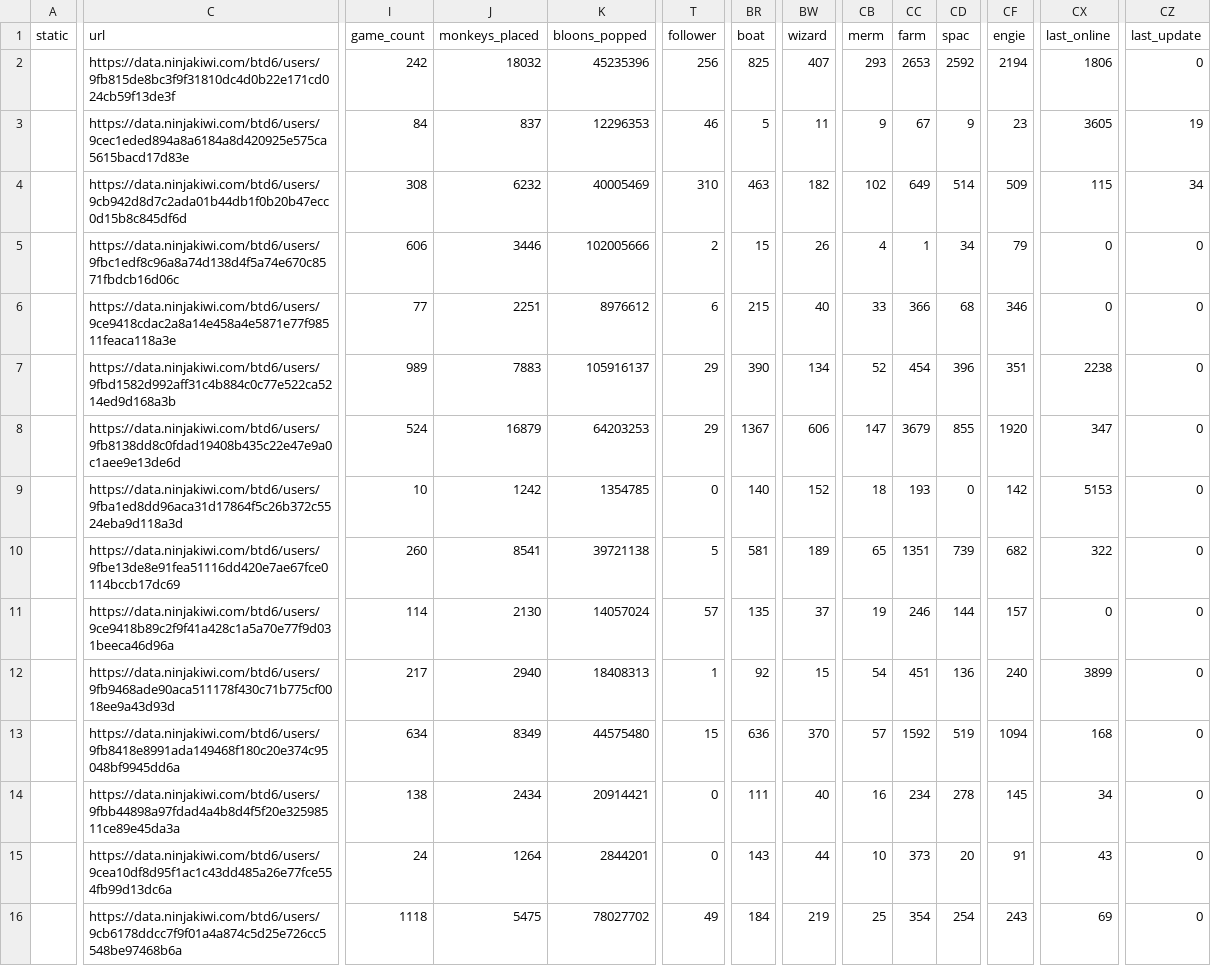
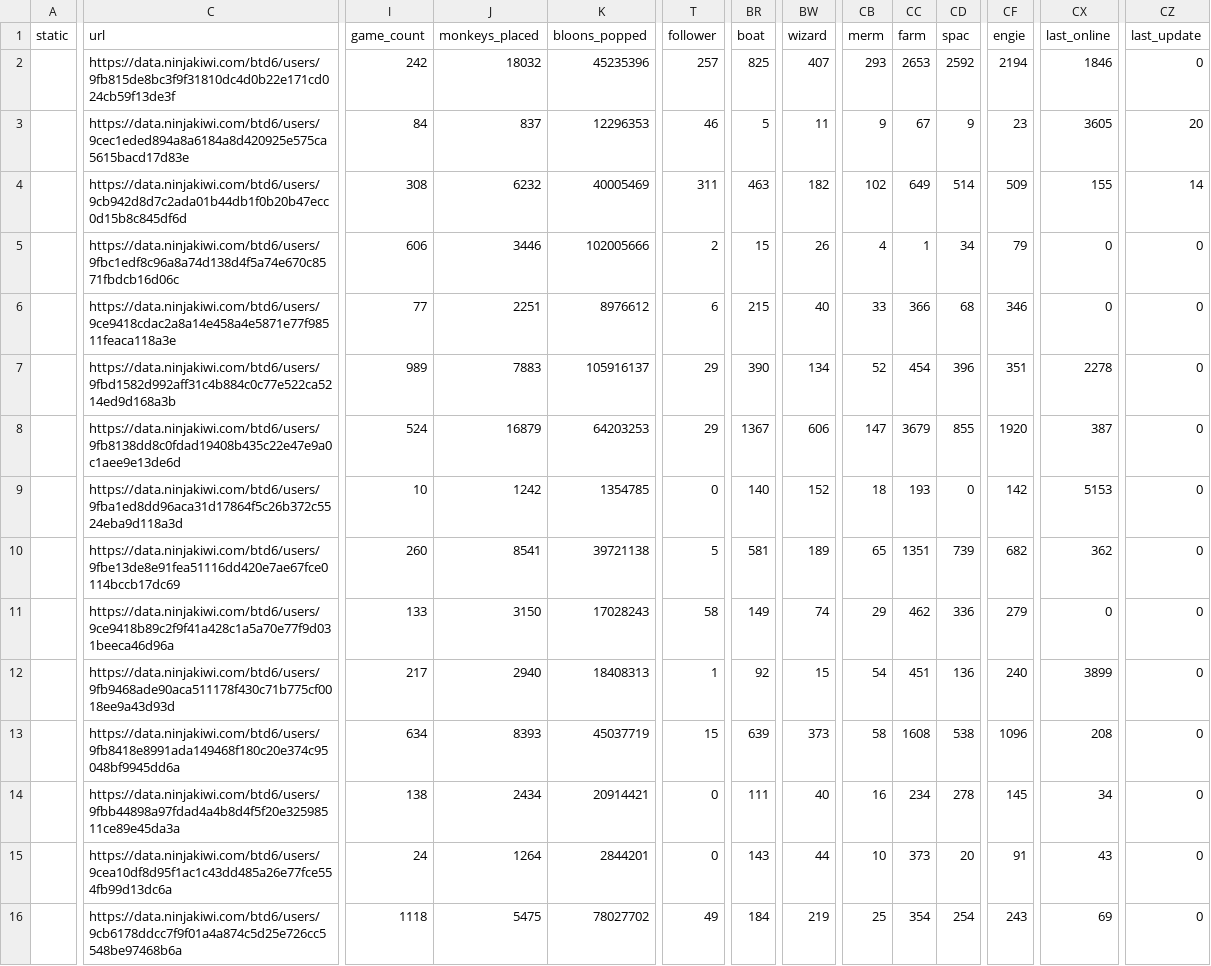
Before and after one commit to ducanup01/btd6boss, a CSV file: boss_elite_info.csv, drawn as a sheet; only a part is shown, gaps mark what is left out; the diff covers the shown part only; the diff names each change by its address in the sheet, - before the commit and + after, or states it on an @@ line.

```diff
--- a/boss_elite_info.csv
+++ b/boss_elite_info.csv
-T2 (follower): 256
+T2 (follower): 257
-CX2 (last_online): 1806
+CX2 (last_online): 1846
-CZ3 (last_update): 19
+CZ3 (last_update): 20
-T4 (follower): 310
+T4 (follower): 311
-CX4 (last_online): 115
+CX4 (last_online): 155
-CZ4 (last_update): 34
+CZ4 (last_update): 14
-CX7 (last_online): 2238
+CX7 (last_online): 2278
-CX8 (last_online): 347
+CX8 (last_online): 387
-CX10 (last_online): 322
+CX10 (last_online): 362
-I11 (game_count): 114
+I11 (game_count): 133
-J11 (monkeys_placed): 2130
+J11 (monkeys_placed): 3150
-K11 (bloons_popped): 14057024
+K11 (bloons_popped): 17028243
-T11 (follower): 57
+T11 (follower): 58
-BR11 (boat): 135
+BR11 (boat): 149
-BW11 (wizard): 37
+BW11 (wizard): 74
-CB11 (merm): 19
+CB11 (merm): 29
-CC11 (farm): 246
+CC11 (farm): 462
-CD11 (spac): 144
+CD11 (spac): 336
-CF11 (engie): 157
+CF11 (engie): 279
-J13 (monkeys_placed): 8349
+J13 (monkeys_placed): 8393
-K13 (bloons_popped): 44575480
+K13 (bloons_popped): 45037719
-BR13 (boat): 636
+BR13 (boat): 639
-BW13 (wizard): 370
+BW13 (wizard): 373
-CB13 (merm): 57
+CB13 (merm): 58
-CC13 (farm): 1592
+CC13 (farm): 1608
-CD13 (spac): 519
+CD13 (spac): 538
-CF13 (engie): 1094
+CF13 (engie): 1096
-CX13 (last_online): 168
+CX13 (last_online): 208
```
Also changed, not shown: 63 edited cells elsewhere in this file, boss_info.csv.
